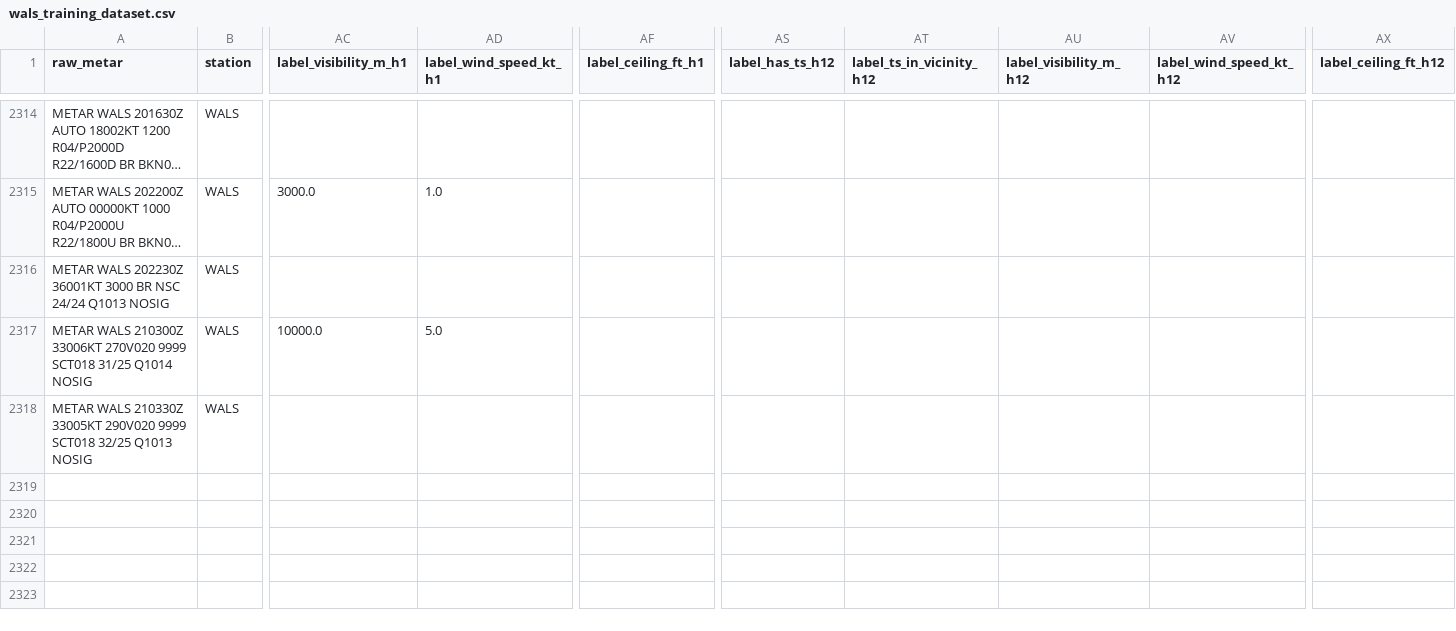
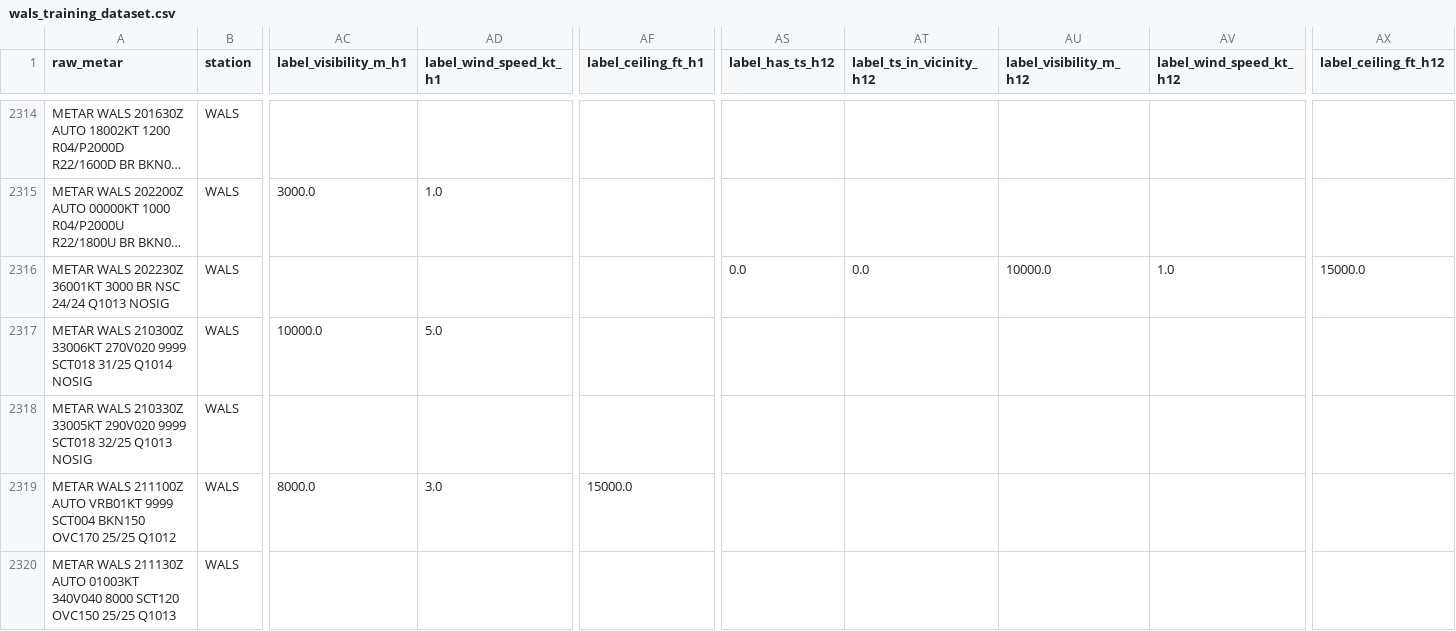
Before and after one commit to ojanzul/bmkg-taf-machinelearning, a CSV file: data/wals_training_dataset.csv, drawn as a sheet; only a part is shown, gaps mark what is left out; long unchanged cells end in …; rows hold the shown columns only; the diff names each change by its address in the sheet, - before the commit and + after, or states it on an @@ line.

```diff
--- a/data/wals_training_dataset.csv
+++ b/data/wals_training_dataset.csv
-AS2316 (label_has_ts_h12): (empty)
+AS2316 (label_has_ts_h12): 0.0
-AT2316 (label_ts_in_vicinity_h12): (empty)
+AT2316 (label_ts_in_vicinity_h12): 0.0
-AU2316 (label_visibility_m_h12): (empty)
+AU2316 (label_visibility_m_h12): 10000.0
-AV2316 (label_wind_speed_kt_h12): (empty)
+AV2316 (label_wind_speed_kt_h12): 1.0
-AX2316 (label_ceiling_ft_h12): (empty)
+AX2316 (label_ceiling_ft_h12): 15000.0
+row 2319: METAR WALS 211100Z AUTO VRB01KT 9999 SCT004 BKN150 OVC170 25/25 Q1012 | WALS | 8000.0 | 3.0 | 15000.0
+row 2320: METAR WALS 211130Z AUTO 01003KT 340V040 8000 SCT120 OVC150 25/25 Q1013 | WALS
```
Also changed, not shown: data/wals_metar_raw_archive.csv, data/wals_metar_structured.csv.
